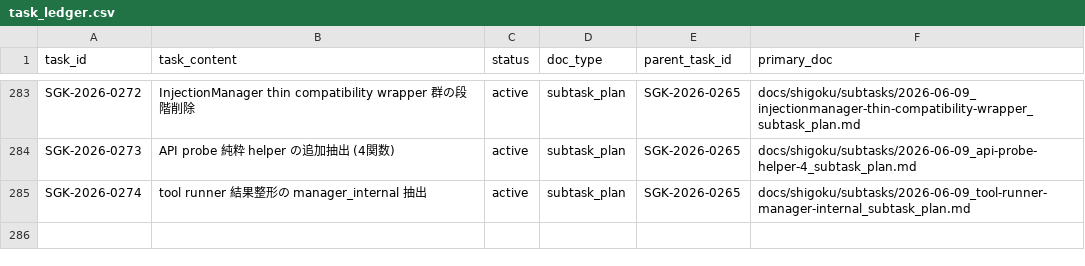
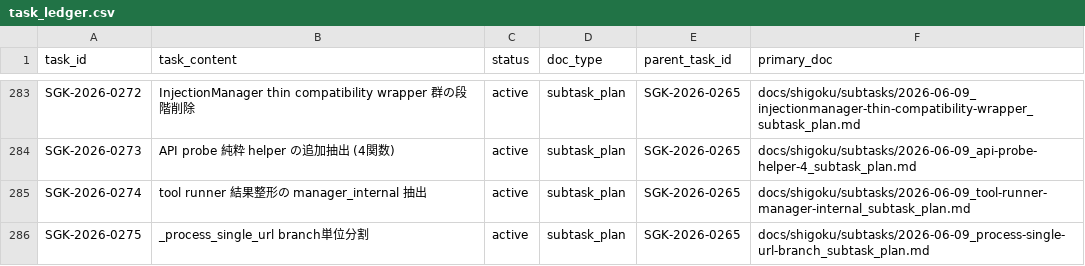
Before and after one commit to scott-arti/SHIGOKU, a CSV file: docs/shigoku/registry/task_ledger.csv, drawn as a sheet; only a part is shown, gaps mark what is left out; the diff names each change by its address in the sheet, - before the commit and + after, or states it on an @@ line.

Commit message:
SGK-2026-0275: extract unknown classification-only branch
Create process_url_dispatcher.py with process_unknown_classification_only
function. Extract the classification-only branch from _process_single_url.

- New module: manager_internal/process_url_dispatcher.py
- +5 unit tests, +3 character tests
- ~15 lines removed from _process_single_url
- 487/489 pass (2 pre-existing)

```diff
--- a/docs/shigoku/registry/task_ledger.csv
+++ b/docs/shigoku/registry/task_ledger.csv
+row 286: SGK-2026-0275 | _process_single_url branch単位分割 | active | subtask_plan | SGK-2026-0265 | docs/shigoku/subtasks/2026-06-09_process-single-url-branch_subtask_plan.md
```
Also changed, not shown: 7 other files.
